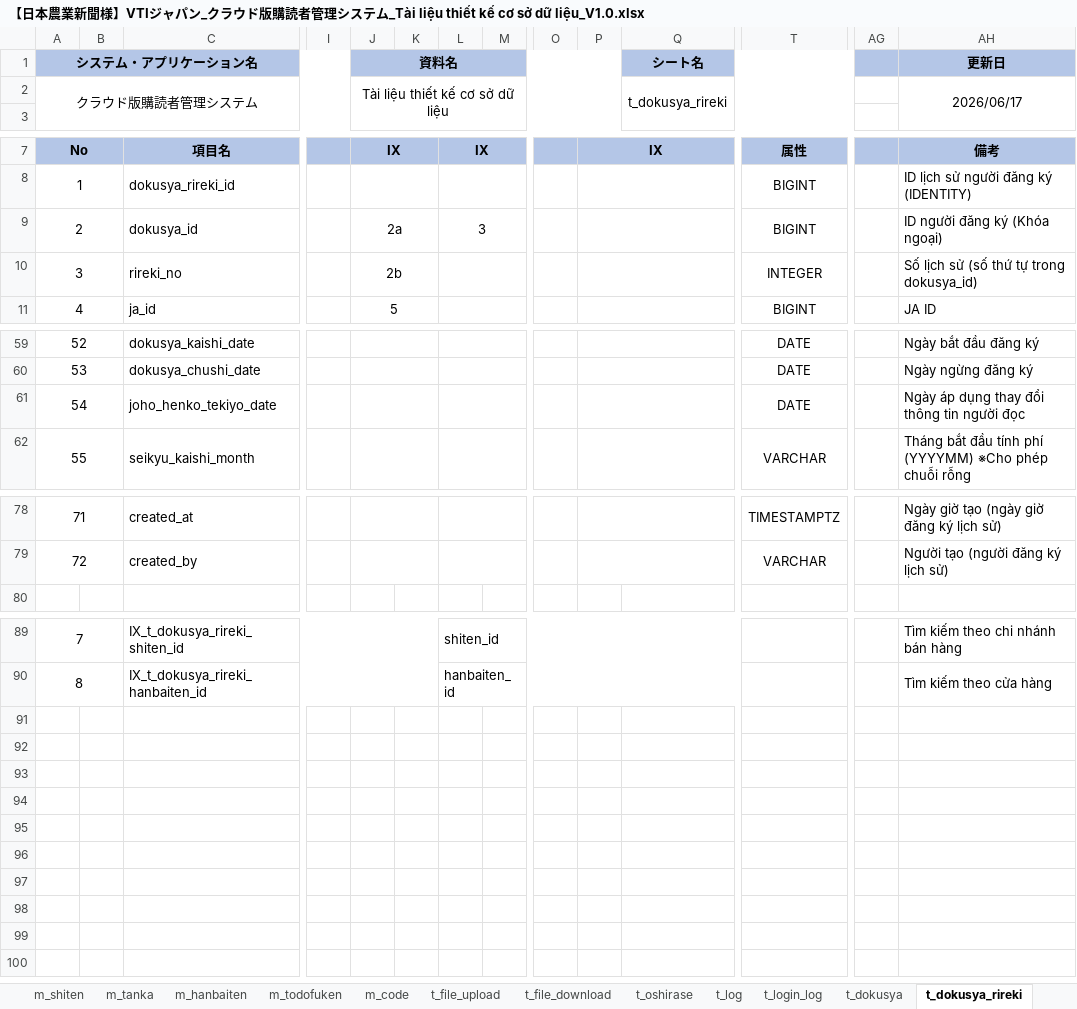
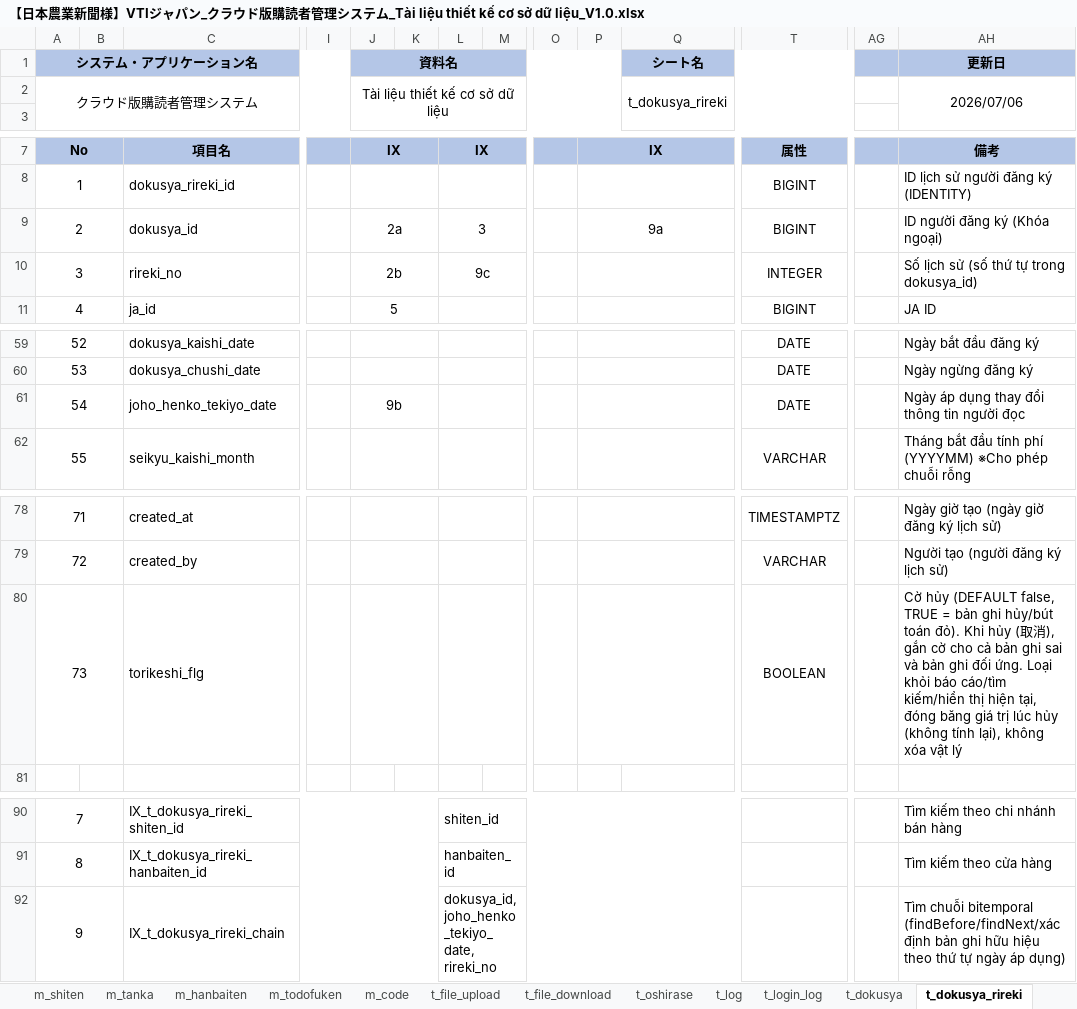
Before and after one commit to vuquanganh412002/AI-Basecode, an Excel workbook: docs/database/【日本農業新聞様】VTIジャパン_クラウド版購読者管理システム_Tài liệu thiết kế cơ sở dữ liệu_V1.0.xlsx, sheet t_dokusya_rireki, drawn as a sheet; only a part is shown, gaps mark what is left out; values as stored, in another font and other column widths than the file's, no borders; rows hold the shown columns only; the diff names each change by its address in the sheet, - before the commit and + after, or states it on an @@ line.

```diff
--- a/docs/database/【日本農業新聞様】VTIジャパン_クラウド版購読者管理システム_Tài liệu thiết kế cơ sở dữ liệu_V1.0.xlsx (sheet t_dokusya_rireki)
+++ b/docs/database/【日本農業新聞様】VTIジャパン_クラウド版購読者管理システム_Tài liệu thiết kế cơ sở dữ liệu_V1.0.xlsx (sheet t_dokusya_rireki)
-AH2 (更新日): 2026/06/17
+AH2 (更新日): 2026/07/06
-P9: (empty)
+P9: 9a
-L10: (empty)
+L10: 9c
-J61 (資料名): (empty)
+J61 (資料名): 9b
+row 80: 73 |  | torikeshi_flg |  |  |  |  |  |  |  |  | BOOLEAN |  | Cờ hủy (DEFAULT false, TRUE = bản ghi hủy/bút toán đỏ). Khi hủy (取消), gắn cờ cho cả bản ghi sai và bản ghi đối ứng. Loại khỏi báo cáo/tìm kiếm/hiển thị hiện tại, đóng băng giá trị lúc hủy (không tính lại), không xóa vật lý
+row 92: 9 |  | IX_t_dokusya_rireki_chain |  |  |  | dokusya_id, joho_henko_tekiyo_date, rireki_no |  |  |  |  |  |  | Tìm chuỗi bitemporal (findBefore/findNext/xác định bản ghi hữu hiệu theo thứ tự ngày áp dụng)
```
Also changed, not shown: sheet m_roles_permissions, sheet t_file_download, sheet 概要, sheet t_login_log, sheet t_mfa_otp, sheet 目次, 15 more sheets, docs/database/【日本農業新聞様】VTIジャパン_クラウド版購読者管理システム_データベース設計書_V1.0.xlsx, 48 other files.
